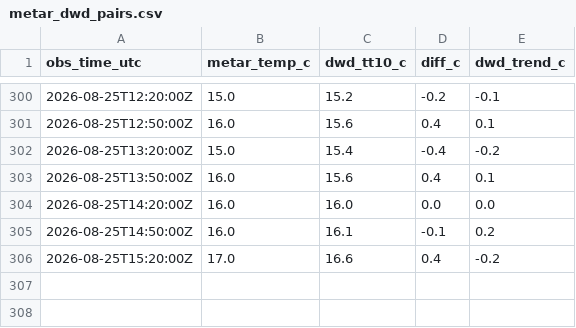
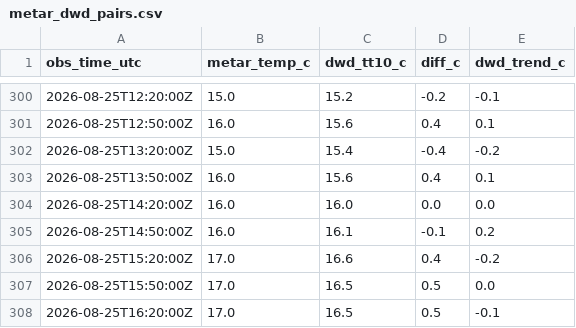
Before and after one commit to 6505001930-stack/Monitor_eddm.py, a CSV file: data/metar_dwd_pairs.csv, drawn as a sheet; only a part is shown, gaps mark what is left out.

```diff
--- a/data/metar_dwd_pairs.csv
+++ b/data/metar_dwd_pairs.csv
@@ -306 +306,3 @@ obs_time_utc,metar_temp_c,dwd_tt10_c,diff_c,dwd_trend_c
 2026-08-25T15:20:00Z,17.0,16.6,0.4,-0.2
+2026-08-25T15:50:00Z,17.0,16.5,0.5,0.0
+2026-08-25T16:20:00Z,17.0,16.5,0.5,-0.1
```
